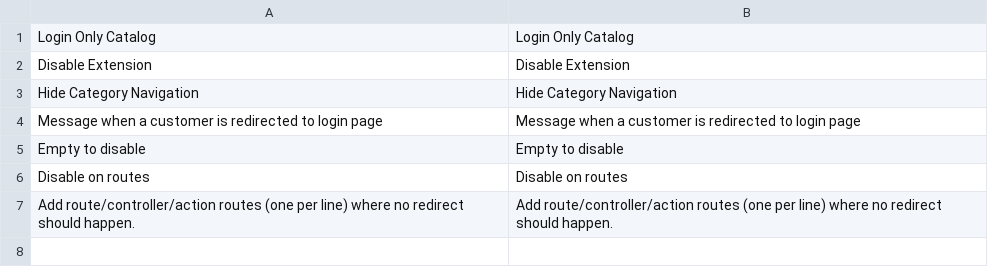
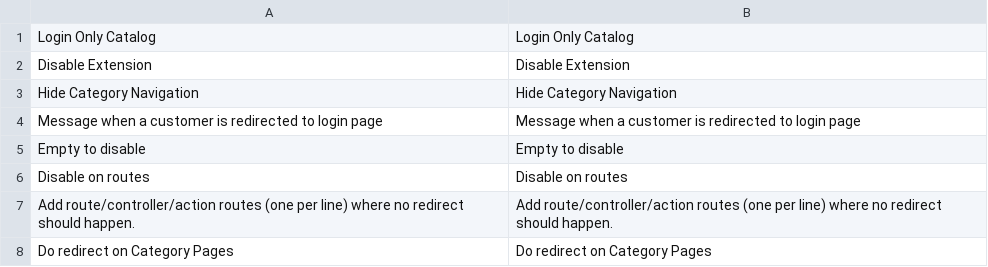
Before and after one commit to Vinai/loginonlycatalog, a CSV file: app/locale/en_US/Netzarbeiter_LoginCatalog.csv, drawn as a sheet.

```diff
--- a/app/locale/en_US/Netzarbeiter_LoginCatalog.csv
+++ b/app/locale/en_US/Netzarbeiter_LoginCatalog.csv
@@ -7 +7,2 @@
 "Add route/controller/action routes (one per line) where no redirect should happen.","Add route/controller/action routes (one per line) where no redirect should happen."
+"Do redirect on Category Pages","Do redirect on Category Pages"
```
Also changed, not shown: app/locale/de_DE/Netzarbeiter_LoginCatalog.csv, 3 other files.
